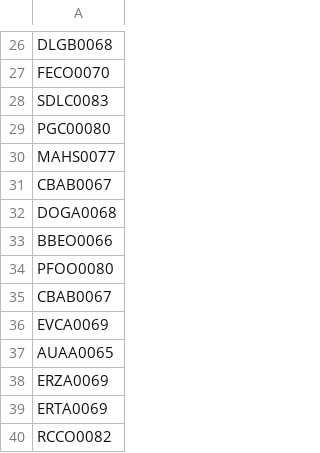
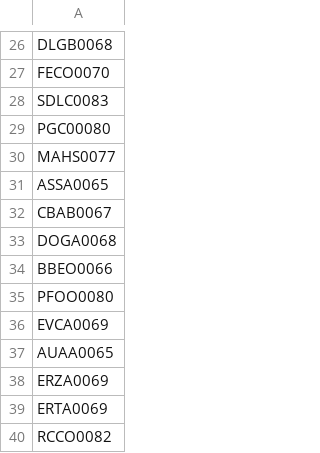
Before and after one commit to AdminC3A/QRElemento-Acceso, a CSV file: data/base_de_datos.csv, drawn as a sheet; only a part is shown, gaps mark what is left out.

Commit message:
Update base_de_datos.csv

```diff
--- a/data/base_de_datos.csv
+++ b/data/base_de_datos.csv
@@ -30,2 +30,3 @@ PGC00080
 MAHS0077
+ASSA0065
 CBAB0067
@@ -34,3 +35,2 @@ BBEO0066
 PFOO0080
-CBAB0067
 EVCA0069
```
